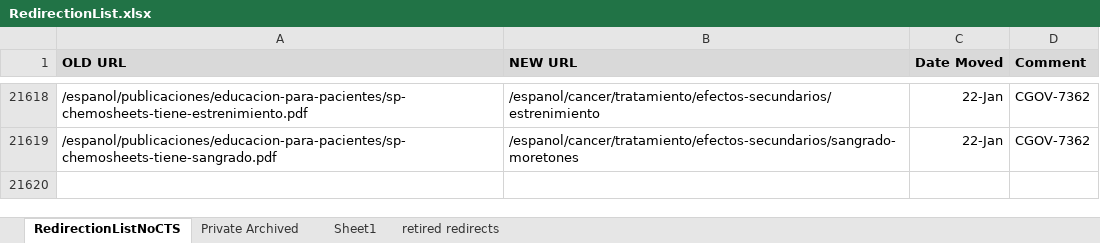
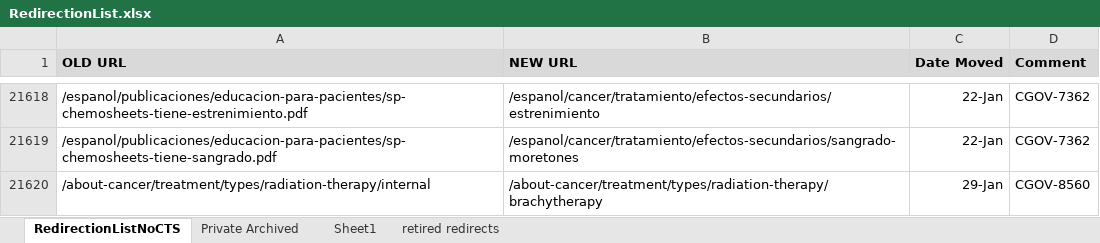
Before and after one commit to NCIOCPL/wcms-content, an Excel workbook: redirection-list/RedirectionList.xlsx, sheet RedirectionListNoCTS, drawn as a sheet; only a part is shown, gaps mark what is left out; values as stored, in another font and other column widths than the file's, no borders; conditional formats not drawn; the diff names each change by its address in the sheet, - before the commit and + after, or states it on an @@ line.

Commit message:
CGOV-8560
Internal Radiation Therapy for Cancer page updated to use search engine optimized 'brachytherapy'. This resulted in URL change.

```diff
--- a/redirection-list/RedirectionList.xlsx (sheet RedirectionListNoCTS)
+++ b/redirection-list/RedirectionList.xlsx (sheet RedirectionListNoCTS)
+row 21620: /about-cancer/treatment/types/radiation-therapy/internal | /about-cancer/treatment/types/radiation-therapy/brachytherapy | 29-Jan | CGOV-8560
```
Also changed, not shown: 1 other file.
